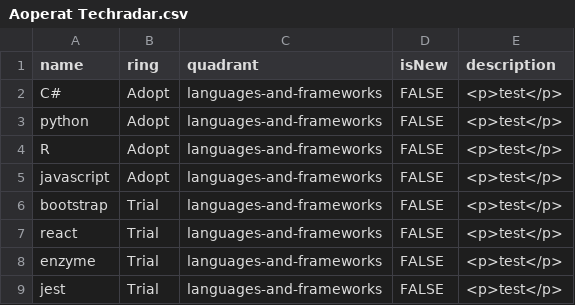
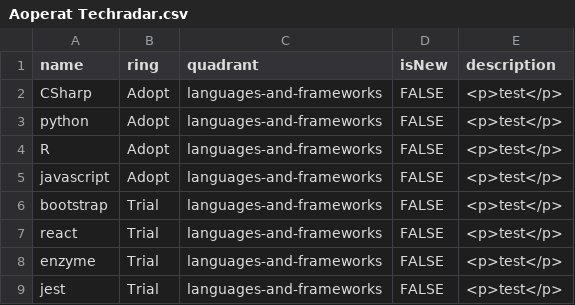
Before and after one commit to bnbsystems/aoperat_techradar, a CSV file: Aoperat Techradar.csv, drawn as a sheet; only a part is shown.

Commit message:
cSharp

```diff
--- a/Aoperat Techradar.csv
+++ b/Aoperat Techradar.csv
@@ -1,3 +1,3 @@
 name,ring,quadrant,isNew,description
-C#,Adopt,languages-and-frameworks,FALSE,"<p>test</p>"
+CSharp,Adopt,languages-and-frameworks,FALSE,"<p>test</p>"
 python,Adopt,languages-and-frameworks,FALSE,"<p>test</p>"
```
